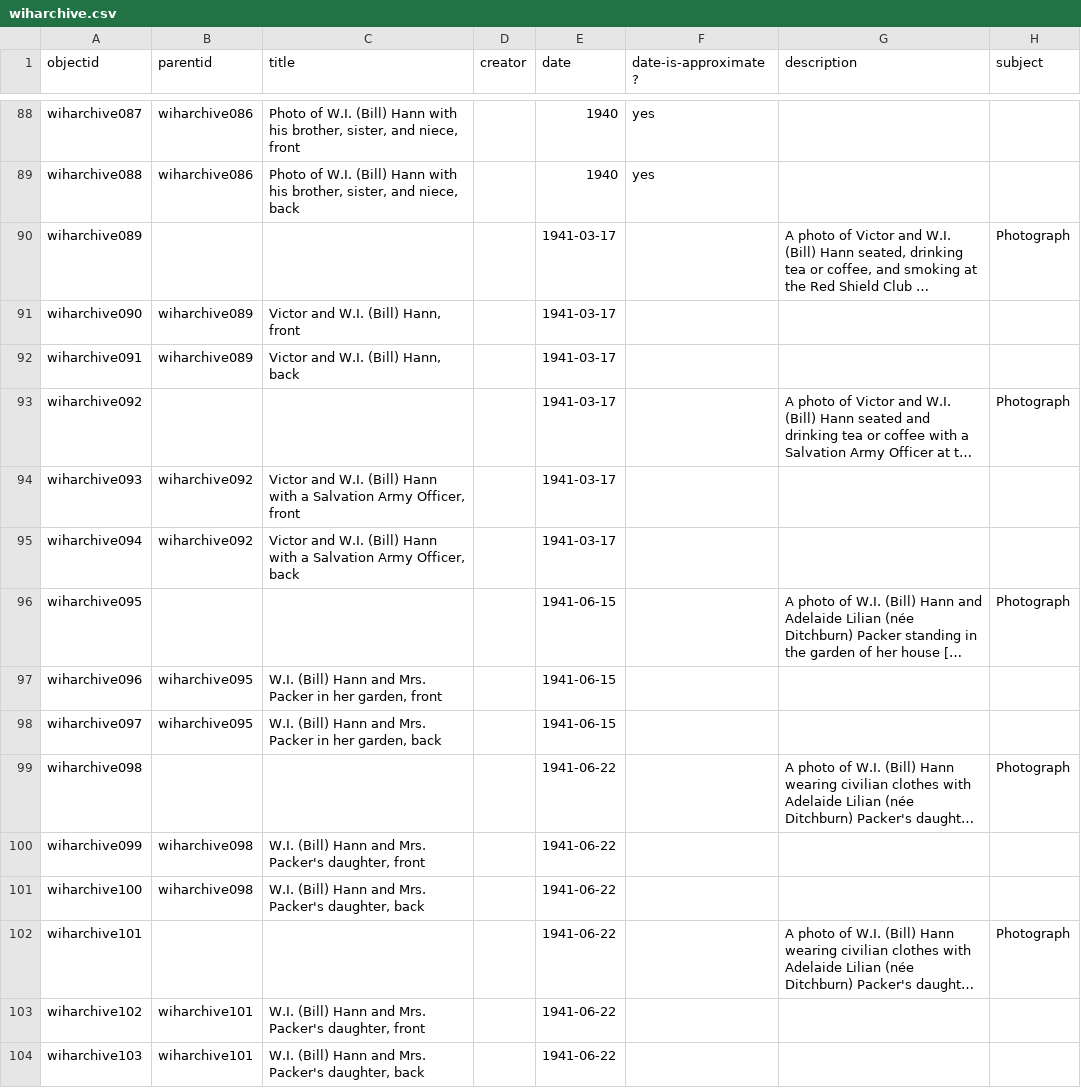
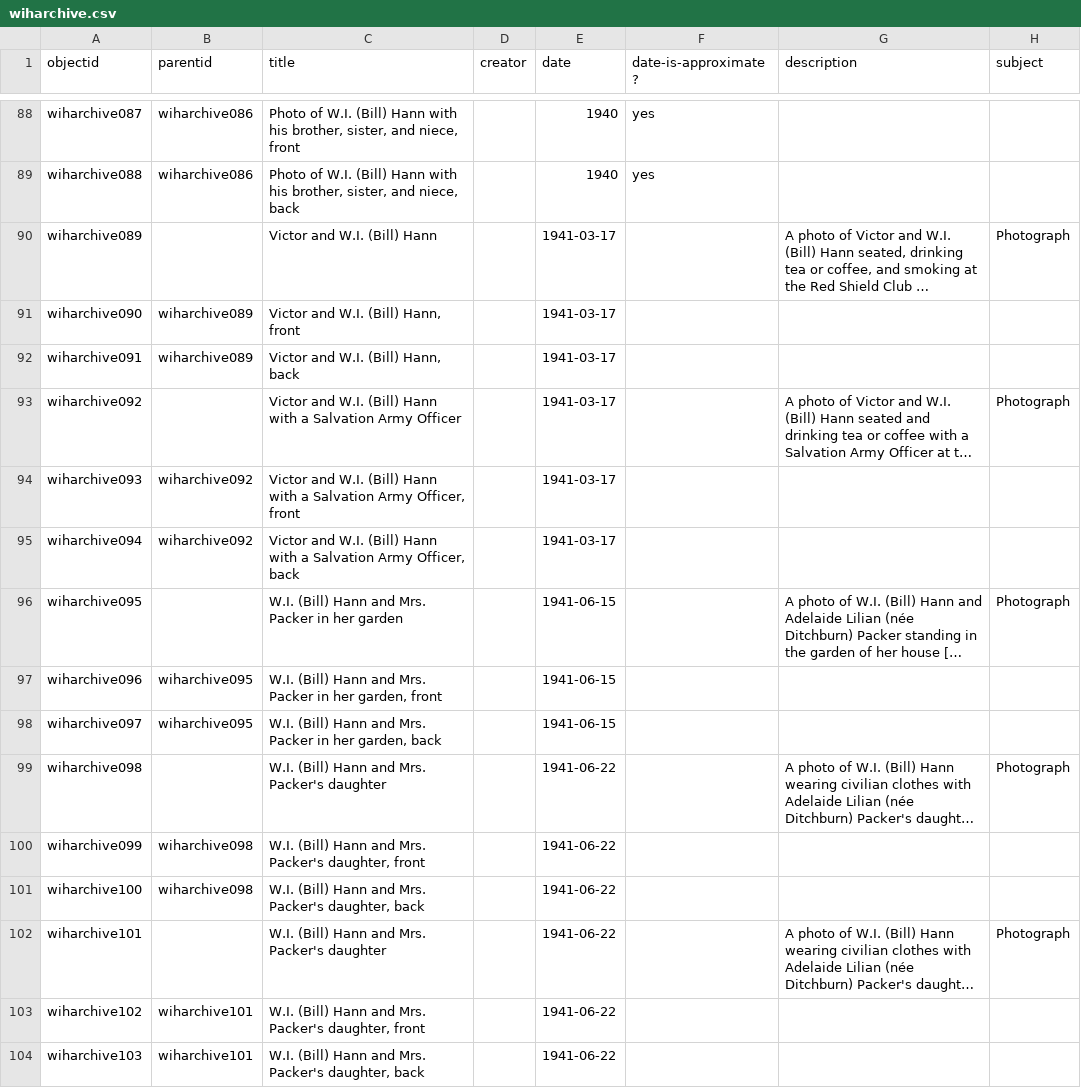
Before and after one commit to cwecrocker/wiharchive, a CSV file: _data/wiharchive.csv, drawn as a sheet; only a part is shown, gaps mark what is left out; long unchanged cells end in …; the diff covers the shown part only; the diff names each change by its address in the sheet, - before the commit and + after, or states it on an @@ line.

Commit message:
Update metadata

```diff
--- a/_data/wiharchive.csv
+++ b/_data/wiharchive.csv
-C90 (title): (empty)
+C90 (title): Victor and W.I. (Bill) Hann
-C93 (title): (empty)
+C93 (title): Victor and W.I. (Bill) Hann with a Salvation Army Officer
-C96 (title): (empty)
+C96 (title): W.I. (Bill) Hann and Mrs. Packer in her garden
-C99 (title): (empty)
+C99 (title): W.I. (Bill) Hann and Mrs. Packer's daughter
-C102 (title): (empty)
+C102 (title): W.I. (Bill) Hann and Mrs. Packer's daughter
```
Also changed, not shown: 11 edited cells elsewhere in this file.
